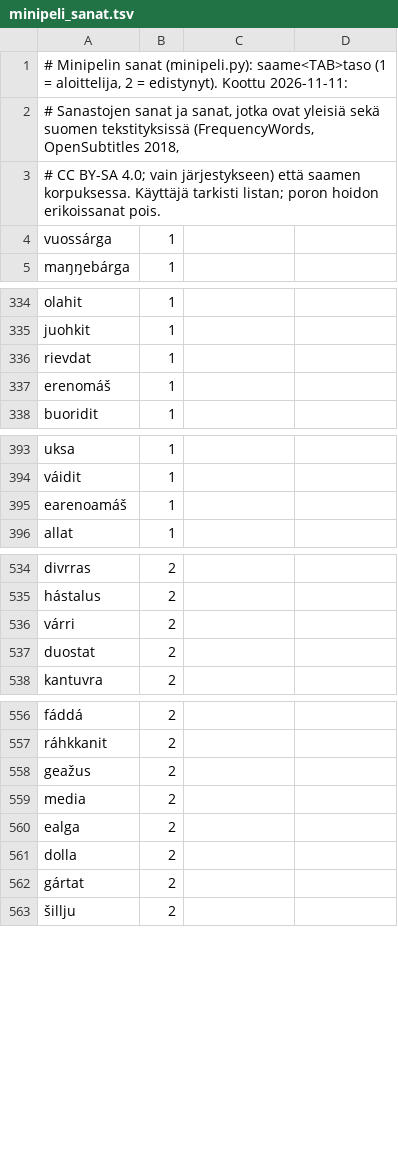
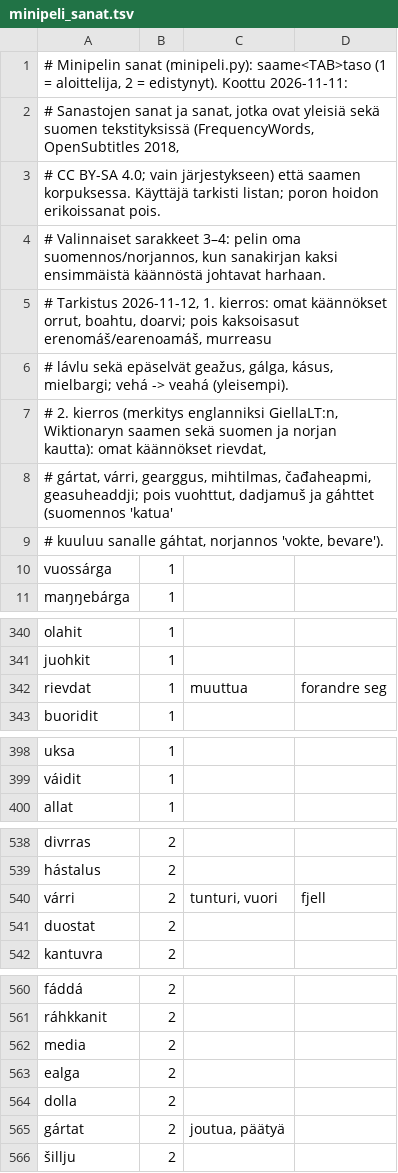
Before and after one commit to sombyduodji/satni-fst, a TSV file: minipeli_sanat.tsv, drawn as a sheet; only a part is shown, gaps mark what is left out; the diff covers the shown part only.

```diff
--- a/minipeli_sanat.tsv
+++ b/minipeli_sanat.tsv
@@ -3,2 +3,8 @@
 # CC BY-SA 4.0; vain järjestykseen) että saamen korpuksessa. Käyttäjä tarkisti listan; poron hoidon erikoissanat pois.
+# Valinnaiset sarakkeet 3–4: pelin oma suomennos/norjannos, kun sanakirjan kaksi ensimmäistä käännöstä johtavat harhaan.
+# Tarkistus 2026-11-12, 1. kierros: omat käännökset orrut, boahtu, doarvi; pois kaksoisasut erenomáš/earenoamáš, murreasu
+# lávlu sekä epäselvät geažus, gálga, kásus, mielbargi; vehá -> veahá (yleisempi).
+# 2. kierros (merkitys englanniksi GiellaLT:n, Wiktionaryn saamen sekä suomen ja norjan kautta): omat käännökset rievdat,
+# gártat, várri, gearggus, mihtilmas, čađaheapmi, geasuheaddji; pois vuohttut, dadjamuš ja gáhttet (suomennos 'katua'
+# kuuluu sanalle gáhtat, norjannos 'vokte, bevare').
 vuossárga	1
@@ -335,4 +341,3 @@ olahit	1
 juohkit	1
-rievdat	1
-erenomáš	1
+rievdat	1	muuttua	forandre seg
 buoridit	1
@@ -394,3 +399,2 @@ uksa	1
 váidit	1
-earenoamáš	1
 allat	1
@@ -535,3 +539,3 @@ divrras	2
 hástalus	2
-várri	2
+várri	2	tunturi, vuori	fjell
 duostat	2
@@ -557,3 +561,2 @@ fáddá	2
 ráhkkanit	2
-geažus	2
 media	2
@@ -561,3 +564,3 @@ ealga	2
 dolla	2
-gártat	2
+gártat	2	joutua, päätyä
 šillju	2
```
Also changed, not shown: 7 removed rows and 11 edited cells elsewhere in this file, korjaukset.tsv, 3 other files.
